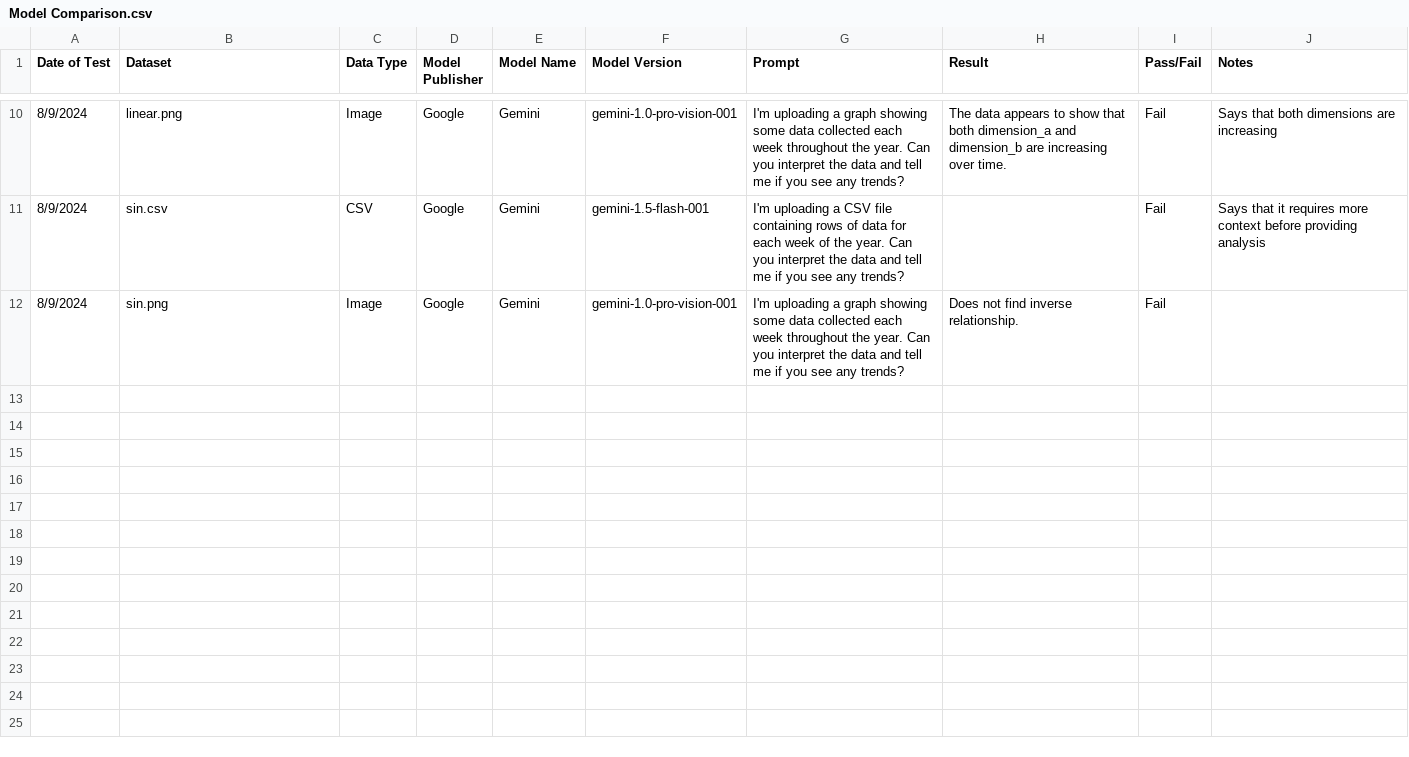
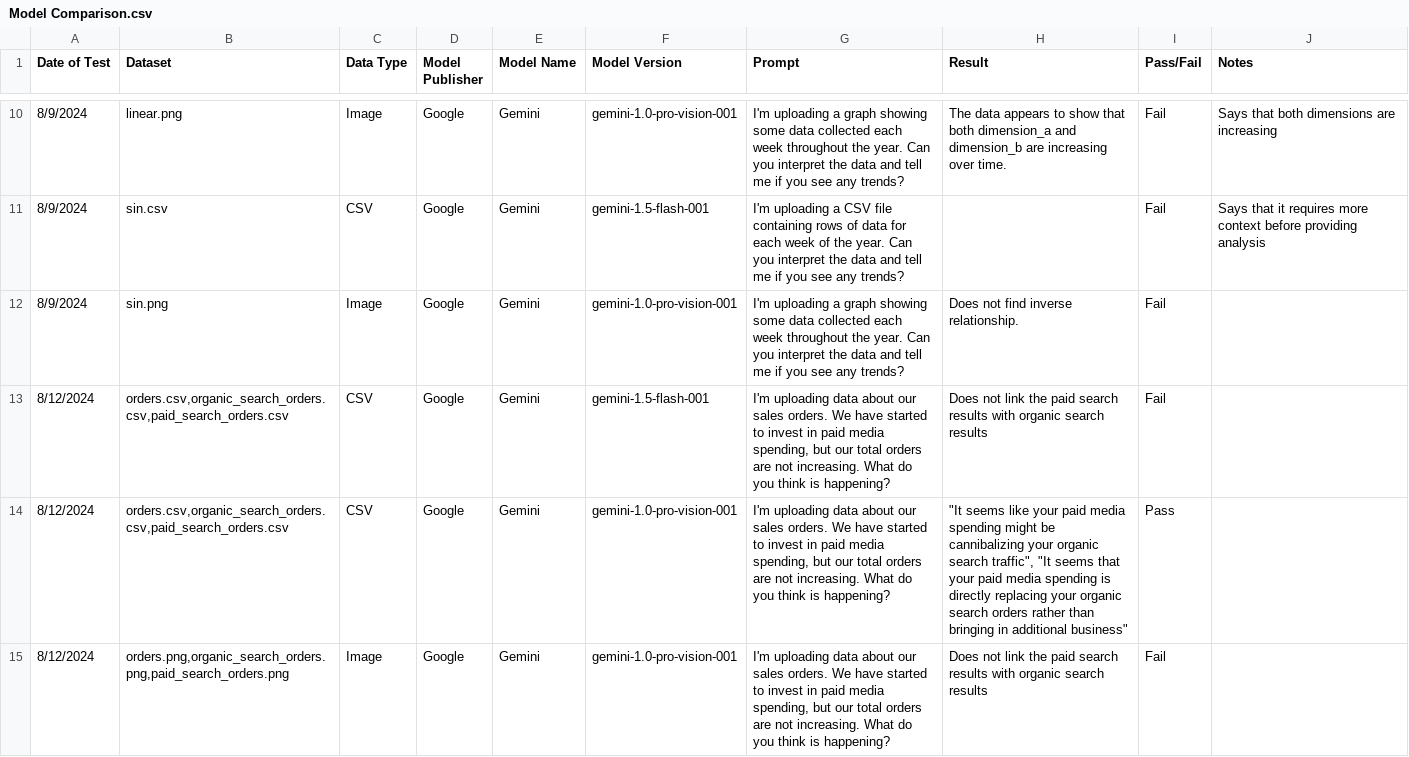
Before and after one commit to adamribaudo-velir/gen-ai-data-analysis, a CSV file: Model Comparison.csv, drawn as a sheet; only a part is shown, gaps mark what is left out; the diff names each change by its address in the sheet, - before the commit and + after, or states it on an @@ line.

Commit message:
comparison results

```diff
--- a/Model Comparison.csv
+++ b/Model Comparison.csv
+row 13: 8/12/2024 | orders.csv,organic_search_orders.csv,paid_search_orders.csv | CSV | Google | Gemini | gemini-1.5-flash-001 | I'm uploading data about our sales orders. We have started to invest in paid media spending, but our total orders are not increasing. What do you think is happening? | Does not link the paid search results with organic search results | Fail
+row 14: 8/12/2024 | orders.csv,organic_search_orders.csv,paid_search_orders.csv | CSV | Google | Gemini | gemini-1.0-pro-vision-001 | I'm uploading data about our sales orders. We have started to invest in paid media spending, but our total orders are not increasing. What do you think is happening? | "It seems like your paid media spending might be cannibalizing your organic search traffic", "It seems that your paid media spending is directly replacing your organic search orders rather than bringing in additional business" | Pass
+row 15: 8/12/2024 | orders.png,organic_search_orders.png,paid_search_orders.png | Image | Google | Gemini | gemini-1.0-pro-vision-001 | I'm uploading data about our sales orders. We have started to invest in paid media spending, but our total orders are not increasing. What do you think is happening? | Does not link the paid search results with organic search results | Fail
```
